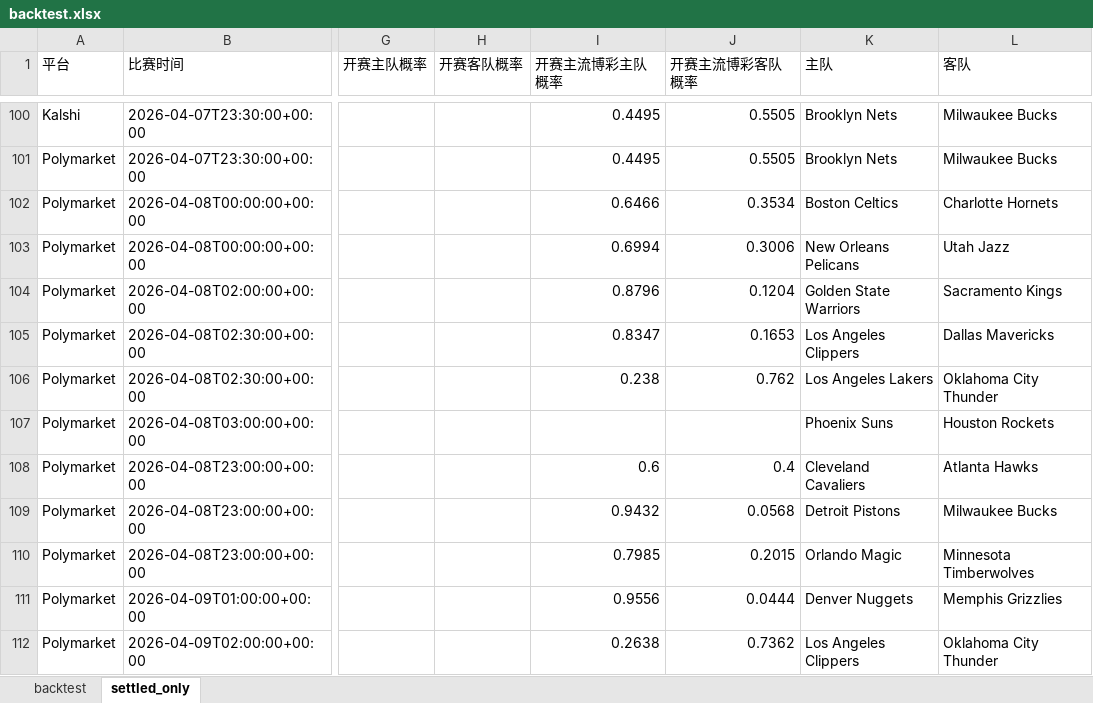
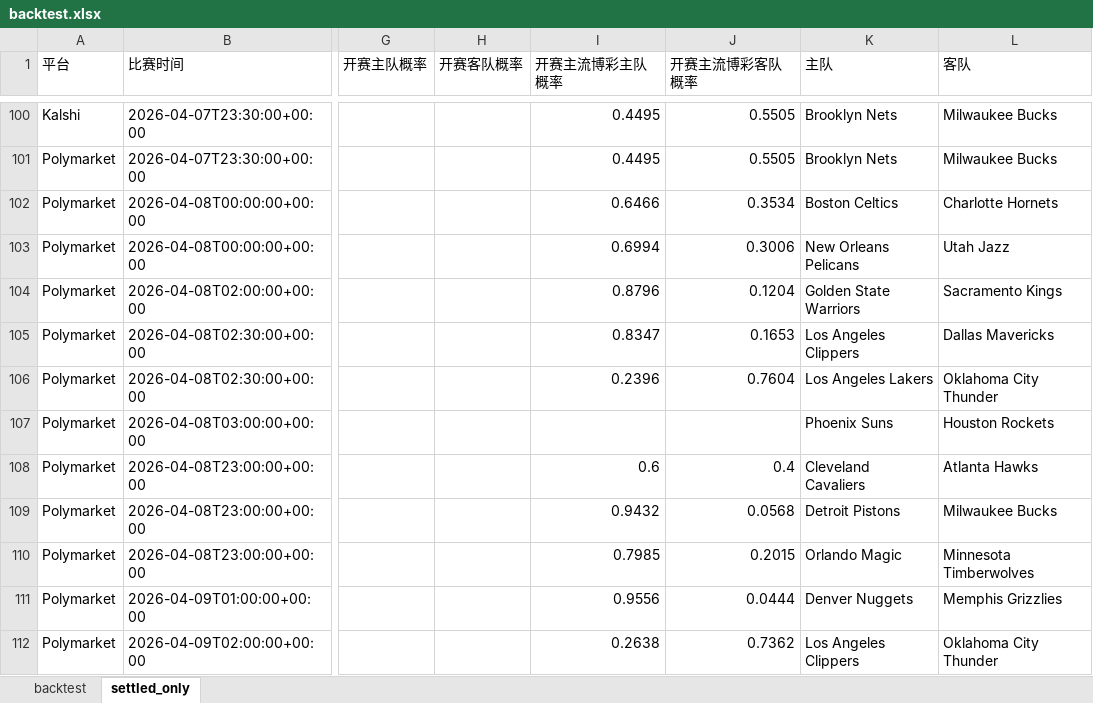
Before and after one commit to Stevensu7/nba-market-study, an Excel workbook: backtest.xlsx, sheet settled_only, drawn as a sheet; only a part is shown, gaps mark what is left out; values as stored, in another font and other column widths than the file's, no borders; the diff names each change by its address in the sheet, - before the commit and + after, or states it on an @@ line.

```diff
--- a/backtest.xlsx (sheet settled_only)
+++ b/backtest.xlsx (sheet settled_only)
-I106 (开赛主流博彩主队概率): 0.238
+I106 (开赛主流博彩主队概率): 0.2396
-J106 (开赛主流博彩客队概率): 0.762
+J106 (开赛主流博彩客队概率): 0.7604
```
Also changed, not shown: sheet backtest, 1 other file.
